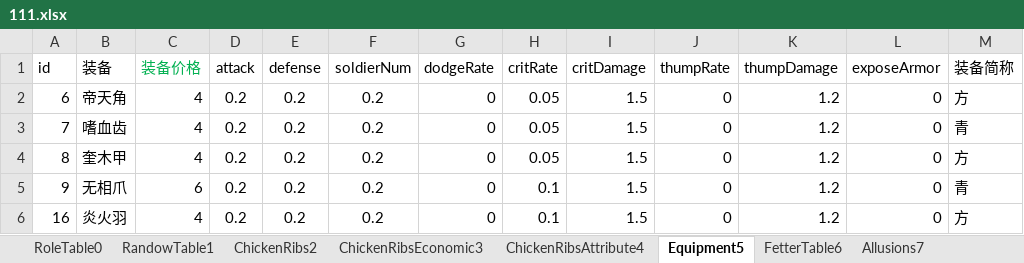
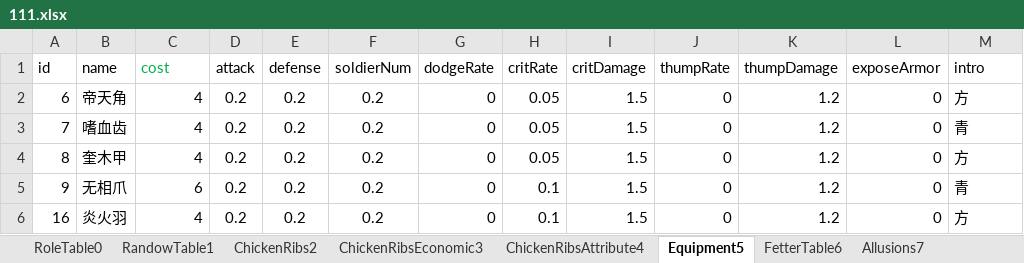
Before and after one commit to MiYanLiang/GameCommon, an Excel workbook: Conversion/AutoChangeJson/datasrc/111.xlsx, sheet Equipment5, drawn as a sheet; only a part is shown; values as stored, in another font and other column widths than the file's, no borders; the diff names each change by its address in the sheet, - before the commit and + after, or states it on an @@ line.

Commit message:
批注增加

```diff
--- a/Conversion/AutoChangeJson/datasrc/111.xlsx (sheet Equipment5)
+++ b/Conversion/AutoChangeJson/datasrc/111.xlsx (sheet Equipment5)
-B1: 装备
+B1: name
-C1: 装备价格
+C1: cost
-M1: 装备简称
+M1: intro
```
Also changed, not shown: sheet FetterTable6, sheet RoleTable0.
